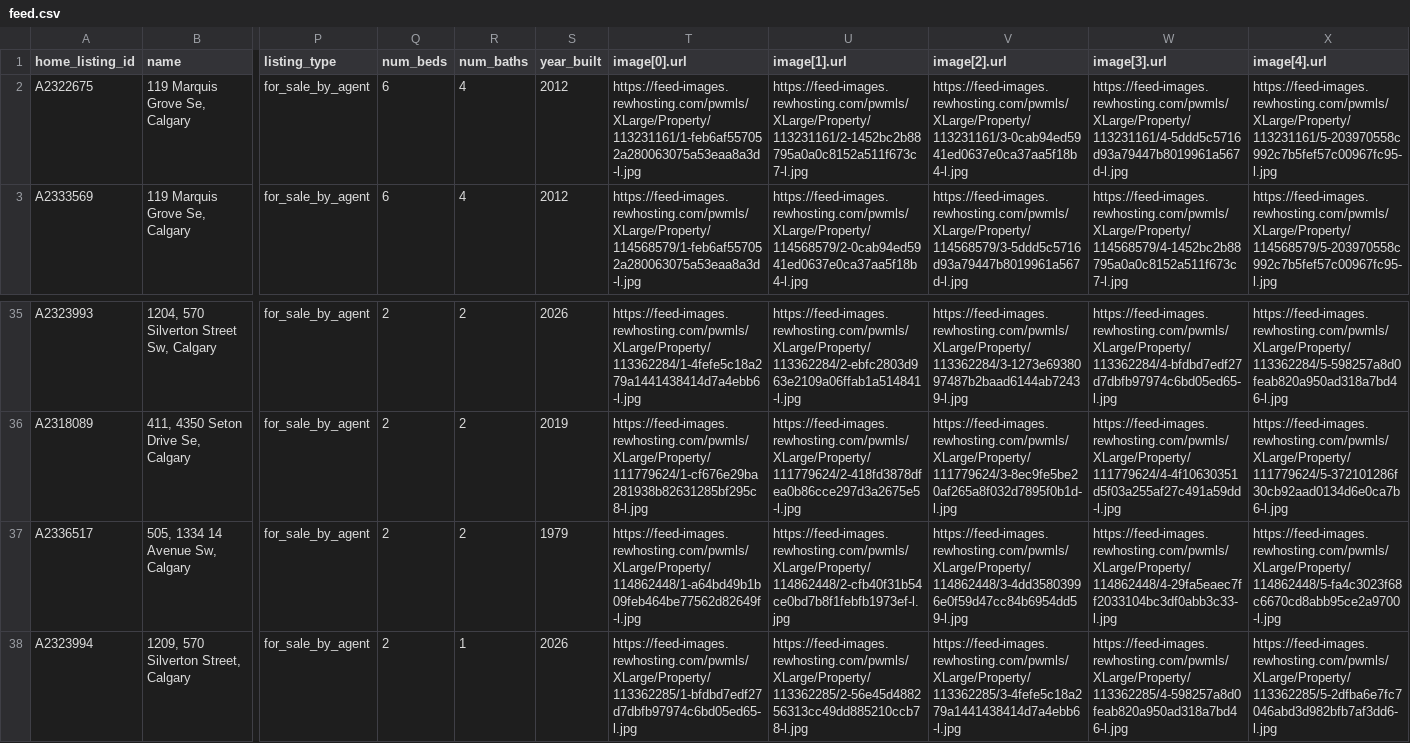
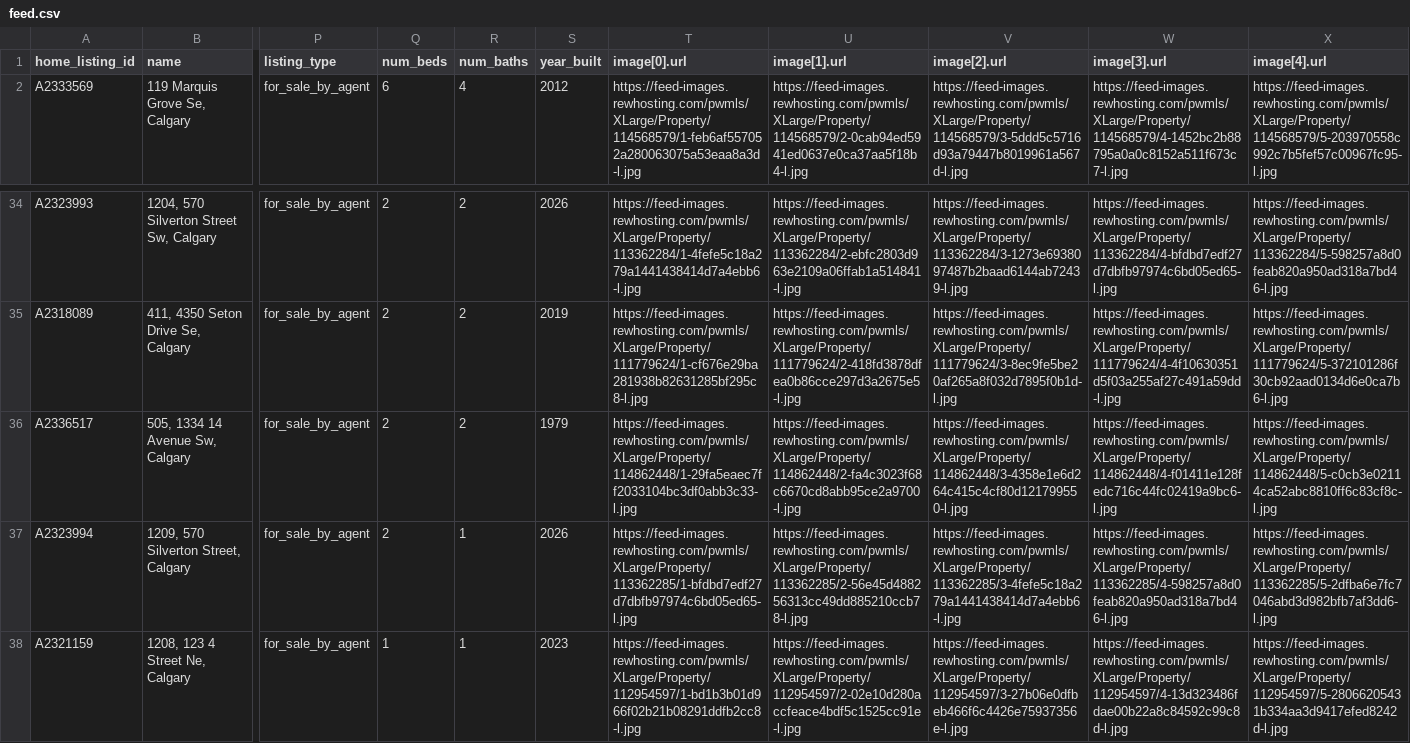
Before and after one commit to navigatormm/reeves-listings-feed, a CSV file: feed.csv, drawn as a sheet; only a part is shown, gaps mark what is left out; the shorter side is filled out with more unchanged rows; removed rows and columns are numbered as before the commit, all else as after; rows hold the shown columns only; the diff names each change by its address in the sheet, - before the commit and + after, or states it on an @@ line.

```diff
--- a/feed.csv
+++ b/feed.csv
-row 2: A2322675 | 119 Marquis Grove Se, Calgary | for_sale_by_agent | 6 | 4 | 2012 | https://feed-images.rewhosting.com/pwmls/XLarge/Property/113231161/1-feb6af557052a280063075a53eaa8a3d-l.jpg | https://feed-images.rewhosting.com/pwmls/XLarge/Property/113231161/2-1452bc2b88795a0a0c8152a511f673c7-l.jpg | https://feed-images.rewhosting.com/pwmls/XLarge/Property/113231161/3-0cab94ed5941ed0637e0ca37aa5f18b4-l.jpg | https://feed-images.rewhosting.com/pwmls/XLarge/Property/113231161/4-5ddd5c5716d93a79447b8019961a567d-l.jpg | https://feed-images.rewhosting.com/pwmls/XLarge/Property/113231161/5-203970558c992c7b5fef57c00967fc95-l.jpg
-T36 (image[0].url): https://feed-images.rewhosting.com/pwmls/XLarge/Property/114862448/1-a64bd49b1b09feb464be77562d82649f-l.jpg
+T36 (image[0].url): https://feed-images.rewhosting.com/pwmls/XLarge/Property/114862448/1-29fa5eaec7ff2033104bc3df0abb3c33-l.jpg
-U36 (image[1].url): https://feed-images.rewhosting.com/pwmls/XLarge/Property/114862448/2-cfb40f31b54ce0bd7b8f1febfb1973ef-l.jpg
+U36 (image[1].url): https://feed-images.rewhosting.com/pwmls/XLarge/Property/114862448/2-fa4c3023f68c6670cd8abb95ce2a9700-l.jpg
-V36 (image[2].url): https://feed-images.rewhosting.com/pwmls/XLarge/Property/114862448/3-4dd35803996e0f59d47cc84b6954dd59-l.jpg
+V36 (image[2].url): https://feed-images.rewhosting.com/pwmls/XLarge/Property/114862448/3-4358e1e6d264c415c4cf80d121799550-l.jpg
-W36 (image[3].url): https://feed-images.rewhosting.com/pwmls/XLarge/Property/114862448/4-29fa5eaec7ff2033104bc3df0abb3c33-l.jpg
+W36 (image[3].url): https://feed-images.rewhosting.com/pwmls/XLarge/Property/114862448/4-f01411e128fedc716c44fc02419a9bc6-l.jpg
-X36 (image[4].url): https://feed-images.rewhosting.com/pwmls/XLarge/Property/114862448/5-fa4c3023f68c6670cd8abb95ce2a9700-l.jpg
+X36 (image[4].url): https://feed-images.rewhosting.com/pwmls/XLarge/Property/114862448/5-c0cb3e02114ca52abc8810ff6c83cf8c-l.jpg
```
